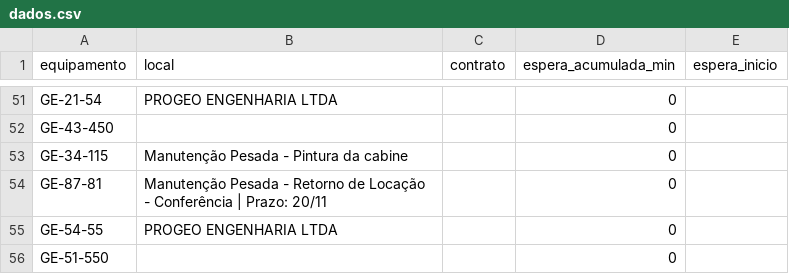
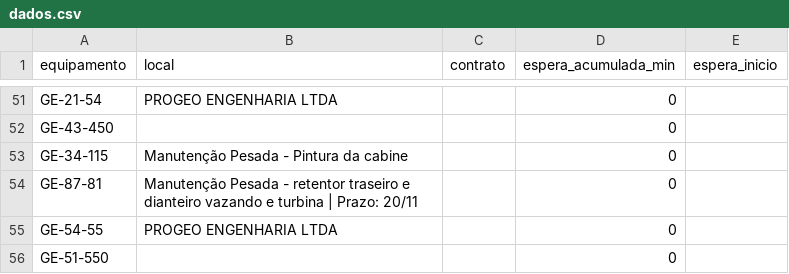
Before and after one commit to milwardarthur-prog/testemanut, a CSV file: dados.csv, drawn as a sheet; only a part is shown, gaps mark what is left out.

Commit message:
Atualização automática via SiteManut

```diff
--- a/dados.csv
+++ b/dados.csv
@@ -53,3 +53,3 @@ GE-43-450,,,0,
 GE-34-115,Manutenção Pesada - Pintura da cabine,,0,
-GE-87-81,Manutenção Pesada - Retorno de Locação - Conferência | Prazo: 20/11,,0,
+GE-87-81,Manutenção Pesada - retentor traseiro e dianteiro vazando e turbina | Prazo: 20/11,,0,
 GE-54-55,PROGEO ENGENHARIA LTDA,,0,
```
